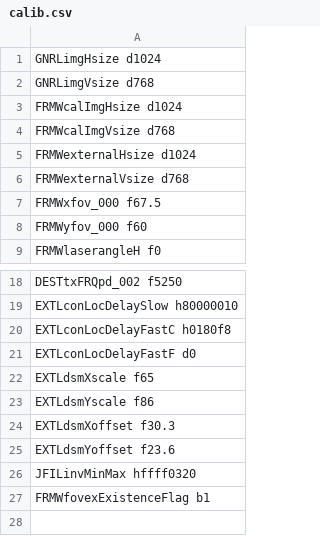
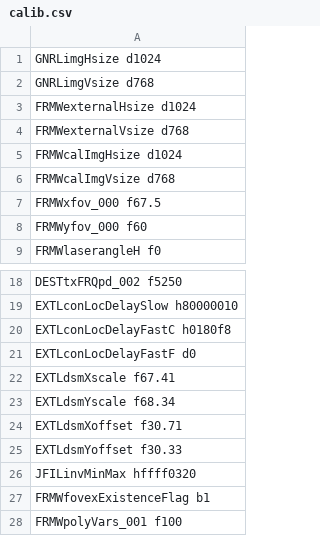
Before and after one commit to aangerma/algo_ivcam2, a CSV file: +Calibration/releaseConfigCalibXGA/calib.csv, drawn as a sheet; only a part is shown, gaps mark what is left out.

Commit message:
get frrom master- calib XGA

```diff
--- a/+Calibration/releaseConfigCalibXGA/calib.csv
+++ b/+Calibration/releaseConfigCalibXGA/calib.csv
@@ -2,6 +2,6 @@ GNRLimgHsize            d1024
 GNRLimgVsize            d768
+FRMWexternalHsize       d1024
+FRMWexternalVsize       d768
 FRMWcalImgHsize         d1024
 FRMWcalImgVsize         d768
-FRMWexternalHsize       d1024
-FRMWexternalVsize       d768
 FRMWxfov_000            f67.5
@@ -21,7 +21,8 @@ EXTLconLocDelayFastC    h0180f8
 EXTLconLocDelayFastF    d0
-EXTLdsmXscale           f65
-EXTLdsmYscale           f86
-EXTLdsmXoffset          f30.3
-EXTLdsmYoffset          f23.6
+EXTLdsmXscale           f67.41
+EXTLdsmYscale           f68.34
+EXTLdsmXoffset          f30.71
+EXTLdsmYoffset          f30.33
 JFILinvMinMax           hffff0320
 FRMWfovexExistenceFlag  b1
+FRMWpolyVars_001        f100
```
Also changed, not shown: +Calibration/releaseConfigCalibXGA/config.csv, 3 other files.
